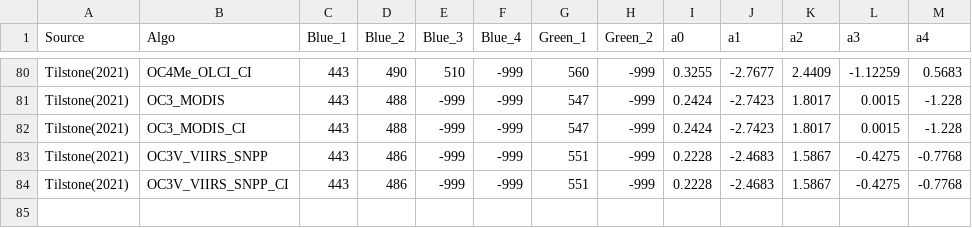
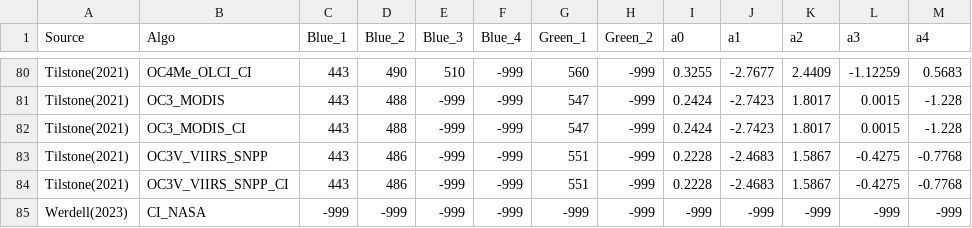
Before and after one commit to HYPERNETS/hypernets_val, a CSV file: MDB_reader/MBR_Algorithms.csv, drawn as a sheet; only a part is shown, gaps mark what is left out.

```diff
--- a/MDB_reader/MBR_Algorithms.csv
+++ b/MDB_reader/MBR_Algorithms.csv
@@ -84 +84,2 @@ Tilstone(2021);OC3V_VIIRS_SNPP;443;486;-999;-999;551;-999;0.2228;-2.4683;1.5867;
 Tilstone(2021);OC3V_VIIRS_SNPP_CI;443;486;-999;-999;551;-999;0.2228;-2.4683;1.5867;-0.4275;-0.7768
+Werdell(2023);CI_NASA;-999;-999;-999;-999;-999;-999;-999;-999;-999;-999;-999
```
Also changed, not shown: 5 other files.
